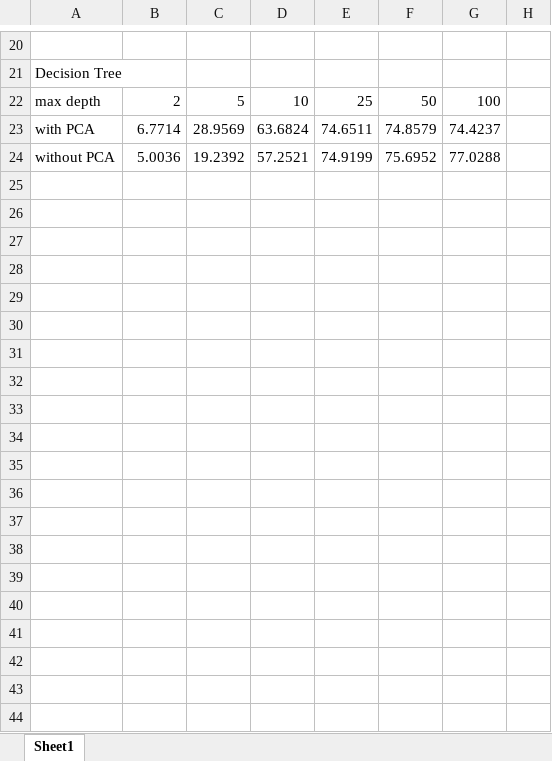
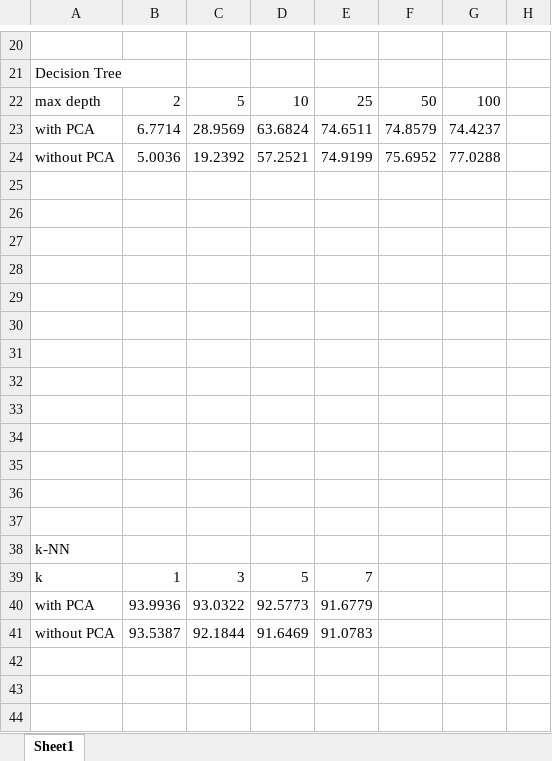
Before and after one commit to IGoldthwaite/Fruit, an Excel workbook: figures/Results.xlsx, sheet Sheet1, drawn as a sheet; only a part is shown, gaps mark what is left out; values as stored, in another font and other column widths than the file's, no borders; charts and pictures not drawn; the diff covers the shown part only; the diff names each change by its address in the sheet, - before the commit and + after, or states it on an @@ line.

Commit message:
got results for everything besides kmeans

```diff
--- a/figures/Results.xlsx (sheet Sheet1)
+++ b/figures/Results.xlsx (sheet Sheet1)
+row 25: (empty)
+row 26: (empty)
+row 27: (empty)
+row 28: (empty)
+row 29: (empty)
+row 30: (empty)
+row 31: (empty)
+row 32: (empty)
+row 33: (empty)
+row 34: (empty)
+row 35: (empty)
+row 36: (empty)
+row 37: (empty)
+row 38: k-NN
+row 39: k | 1 | 3 | 5 | 7
+row 40: with PCA | 93.9936 | 93.0322 | 92.5773 | 91.6779
+row 41: without PCA | 93.5387 | 92.1844 | 91.6469 | 91.0783
+row 42: (empty)
+row 43: (empty)
+row 44: (empty)
```
Also changed, not shown: 53 added rows elsewhere in this sheet, charts or pictures, 3 other files.
